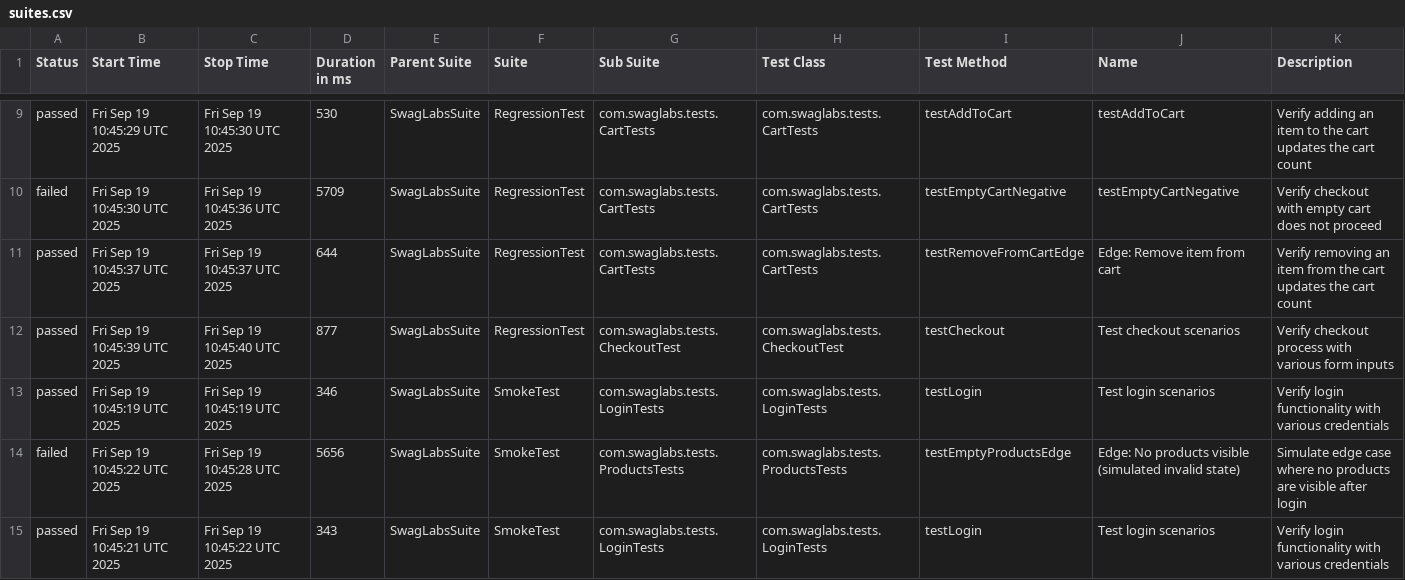
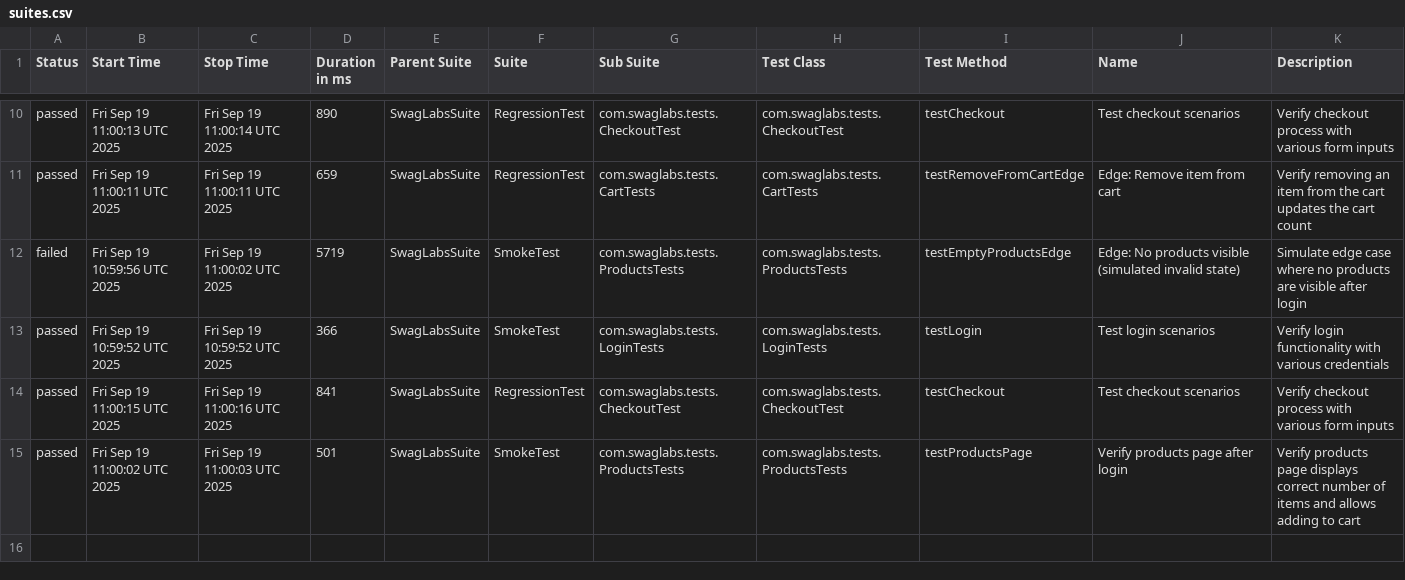
Before and after one commit to jaabless/SwagLabs_Selenide, a CSV file: data/suites.csv, drawn as a sheet; only a part is shown, gaps mark what is left out; the diff covers the shown part only.

```diff
--- a/data/suites.csv
+++ b/data/suites.csv
@@ -9,7 +10,6 @@
-"passed","Fri Sep 19 10:45:29 UTC 2025","Fri Sep 19 10:45:30 UTC 2025","530","SwagLabsSuite","RegressionTest","com.swaglabs.tests.CartTests","com.swaglabs.tests.CartTests","testAddToCart","testAddToCart","Verify adding an item to the cart updates the cart count"
-"failed","Fri Sep 19 10:45:30 UTC 2025","Fri Sep 19 10:45:36 UTC 2025","5709","SwagLabsSuite","RegressionTest","com.swaglabs.tests.CartTests","com.swaglabs.tests.CartTests","testEmptyCartNegative","testEmptyCartNegative","Verify checkout with empty cart does not proceed"
-"passed","Fri Sep 19 10:45:37 UTC 2025","Fri Sep 19 10:45:37 UTC 2025","644","SwagLabsSuite","RegressionTest","com.swaglabs.tests.CartTests","com.swaglabs.tests.CartTests","testRemoveFromCartEdge","Edge: Remove item from cart","Verify removing an item from the cart updates the cart count"
-"passed","Fri Sep 19 10:45:39 UTC 2025","Fri Sep 19 10:45:40 UTC 2025","877","SwagLabsSuite","RegressionTest","com.swaglabs.tests.CheckoutTest","com.swaglabs.tests.CheckoutTest","testCheckout","Test checkout scenarios","Verify checkout process with various form inputs"
-"passed","Fri Sep 19 10:45:19 UTC 2025","Fri Sep 19 10:45:19 UTC 2025","346","SwagLabsSuite","SmokeTest","com.swaglabs.tests.LoginTests","com.swaglabs.tests.LoginTests","testLogin","Test login scenarios","Verify login functionality with various credentials"
-"failed","Fri Sep 19 10:45:22 UTC 2025","Fri Sep 19 10:45:28 UTC 2025","5656","SwagLabsSuite","SmokeTest","com.swaglabs.tests.ProductsTests","com.swaglabs.tests.ProductsTests","testEmptyProductsEdge","Edge: No products visible (simulated invalid state)","Simulate edge case where no products are visible after login"
-"passed","Fri Sep 19 10:45:21 UTC 2025","Fri Sep 19 10:45:22 UTC 2025","343","SwagLabsSuite","SmokeTest","com.swaglabs.tests.LoginTests","com.swaglabs.tests.LoginTests","testLogin","Test login scenarios","Verify login functionality with various credentials"
+"passed","Fri Sep 19 11:00:13 UTC 2025","Fri Sep 19 11:00:14 UTC 2025","890","SwagLabsSuite","RegressionTest","com.swaglabs.tests.CheckoutTest","com.swaglabs.tests.CheckoutTest","testCheckout","Test checkout scenarios","Verify checkout process with various form inputs"
+"passed","Fri Sep 19 11:00:11 UTC 2025","Fri Sep 19 11:00:11 UTC 2025","659","SwagLabsSuite","RegressionTest","com.swaglabs.tests.CartTests","com.swaglabs.tests.CartTests","testRemoveFromCartEdge","Edge: Remove item from cart","Verify removing an item from the cart updates the cart count"
+"failed","Fri Sep 19 10:59:56 UTC 2025","Fri Sep 19 11:00:02 UTC 2025","5719","SwagLabsSuite","SmokeTest","com.swaglabs.tests.ProductsTests","com.swaglabs.tests.ProductsTests","testEmptyProductsEdge","Edge: No products visible (simulated invalid state)","Simulate edge case where no products are visible after login"
+"passed","Fri Sep 19 10:59:52 UTC 2025","Fri Sep 19 10:59:52 UTC 2025","366","SwagLabsSuite","SmokeTest","com.swaglabs.tests.LoginTests","com.swaglabs.tests.LoginTests","testLogin","Test login scenarios","Verify login functionality with various credentials"
+"passed","Fri Sep 19 11:00:15 UTC 2025","Fri Sep 19 11:00:16 UTC 2025","841","SwagLabsSuite","RegressionTest","com.swaglabs.tests.CheckoutTest","com.swaglabs.tests.CheckoutTest","testCheckout","Test checkout scenarios","Verify checkout process with various form inputs"
+"passed","Fri Sep 19 11:00:02 UTC 2025","Fri Sep 19 11:00:03 UTC 2025","501","SwagLabsSuite","SmokeTest","com.swaglabs.tests.ProductsTests","com.swaglabs.tests.ProductsTests","testProductsPage","Verify products page after login","Verify products page displays correct number of items and allows adding to cart"
```
Also changed, not shown: 2 added rows, 1 removed row and 23 edited cells elsewhere in this file, data/behaviors.csv, 47 other files.
